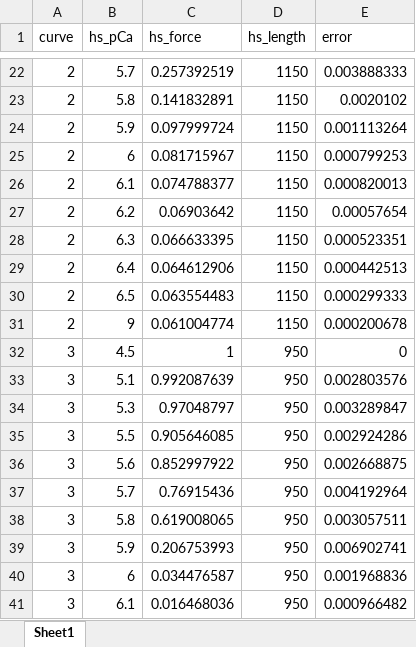
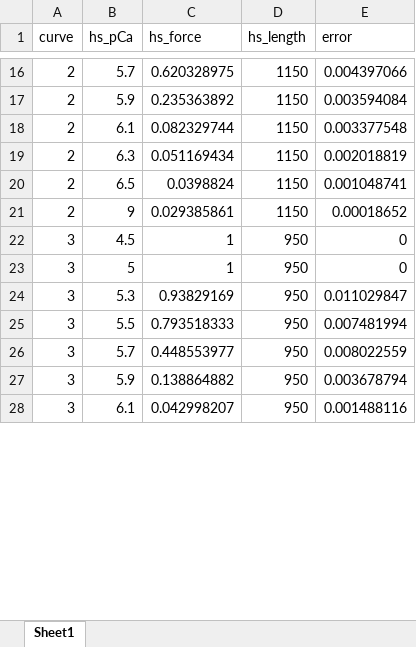
Before and after one commit to Campbell-Muscle-Lab/RLC_fibersim_project, an Excel workbook: MATLAB_code/mean_summary_pCa.xlsx, sheet Sheet1, drawn as a sheet; only a part is shown, gaps mark what is left out; values as stored, in another font and other column widths than the file's, no borders; removed rows and columns are numbered as before the commit, all else as after; the diff covers the shown part only; the diff names each change by its address in the sheet, - before the commit and + after, or states it on an @@ line.

```diff
--- a/MATLAB_code/mean_summary_pCa.xlsx (sheet Sheet1)
+++ b/MATLAB_code/mean_summary_pCa.xlsx (sheet Sheet1)
-C16 (hs_force): 0.257392519
+C16 (hs_force): 0.620328975
-E16 (error): 0.003888333
+E16 (error): 0.004397066
-row 23: 2 | 5.8 | 0.141832891 | 1150 | 0.0020102
-C17 (hs_force): 0.097999724
+C17 (hs_force): 0.235363892
-E17 (error): 0.001113264
+E17 (error): 0.003594084
-row 25: 2 | 6 | 0.081715967 | 1150 | 0.000799253
-C18 (hs_force): 0.074788377
+C18 (hs_force): 0.082329744
-E18 (error): 0.000820013
+E18 (error): 0.003377548
-row 27: 2 | 6.2 | 0.06903642 | 1150 | 0.00057654
-C19 (hs_force): 0.066633395
+C19 (hs_force): 0.051169434
-E19 (error): 0.000523351
+E19 (error): 0.002018819
-row 29: 2 | 6.4 | 0.064612906 | 1150 | 0.000442513
-C20 (hs_force): 0.063554483
+C20 (hs_force): 0.0398824
-E20 (error): 0.000299333
+E20 (error): 0.001048741
-C21 (hs_force): 0.061004774
+C21 (hs_force): 0.029385861
-E21 (error): 0.000200678
+E21 (error): 0.00018652
-B23 (hs_pCa): 5.1
+B23 (hs_pCa): 5
-C23 (hs_force): 0.992087639
+C23 (hs_force): 1
-E23 (error): 0.002803576
+E23 (error): 0
-C24 (hs_force): 0.97048797
+C24 (hs_force): 0.93829169
-E24 (error): 0.003289847
+E24 (error): 0.011029847
-C25 (hs_force): 0.905646085
+C25 (hs_force): 0.793518333
-E25 (error): 0.002924286
+E25 (error): 0.007481994
-row 36: 3 | 5.6 | 0.852997922 | 950 | 0.002668875
-C26 (hs_force): 0.76915436
+C26 (hs_force): 0.448553977
-E26 (error): 0.004192964
+E26 (error): 0.008022559
-row 38: 3 | 5.8 | 0.619008065 | 950 | 0.003057511
-C27 (hs_force): 0.206753993
+C27 (hs_force): 0.138864882
-E27 (error): 0.006902741
+E27 (error): 0.003678794
-row 40: 3 | 6 | 0.034476587 | 950 | 0.001968836
-C28 (hs_force): 0.016468036
+C28 (hs_force): 0.042998207
-E28 (error): 0.000966482
+E28 (error): 0.001488116
```
Also changed, not shown: 13 added rows, 6 removed rows and 26 edited cells elsewhere in this sheet, 10 other files.
